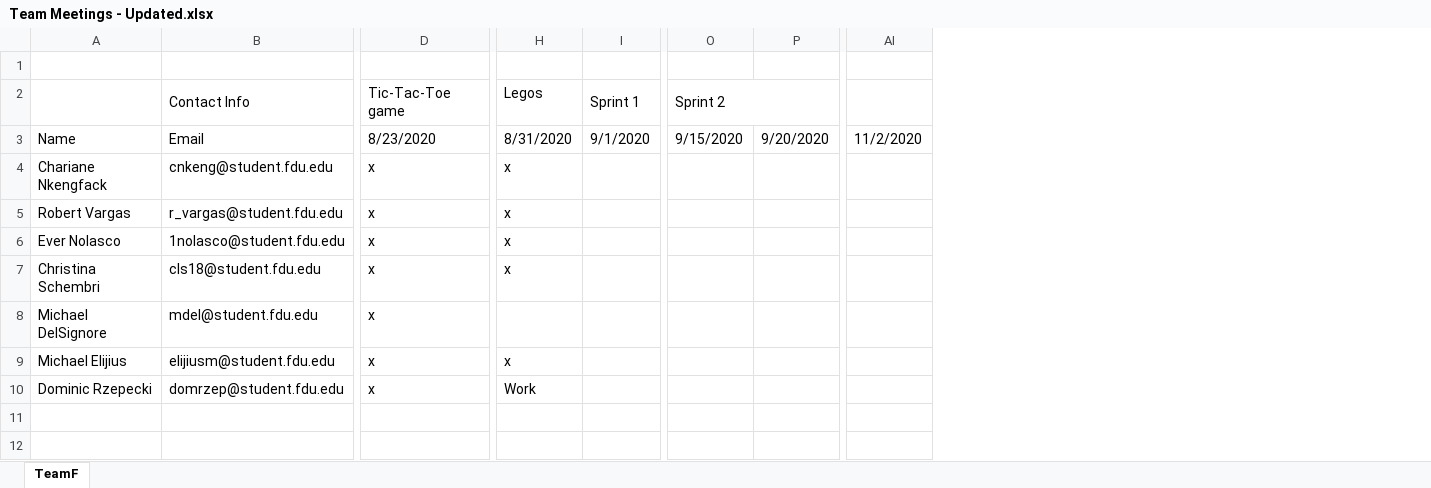
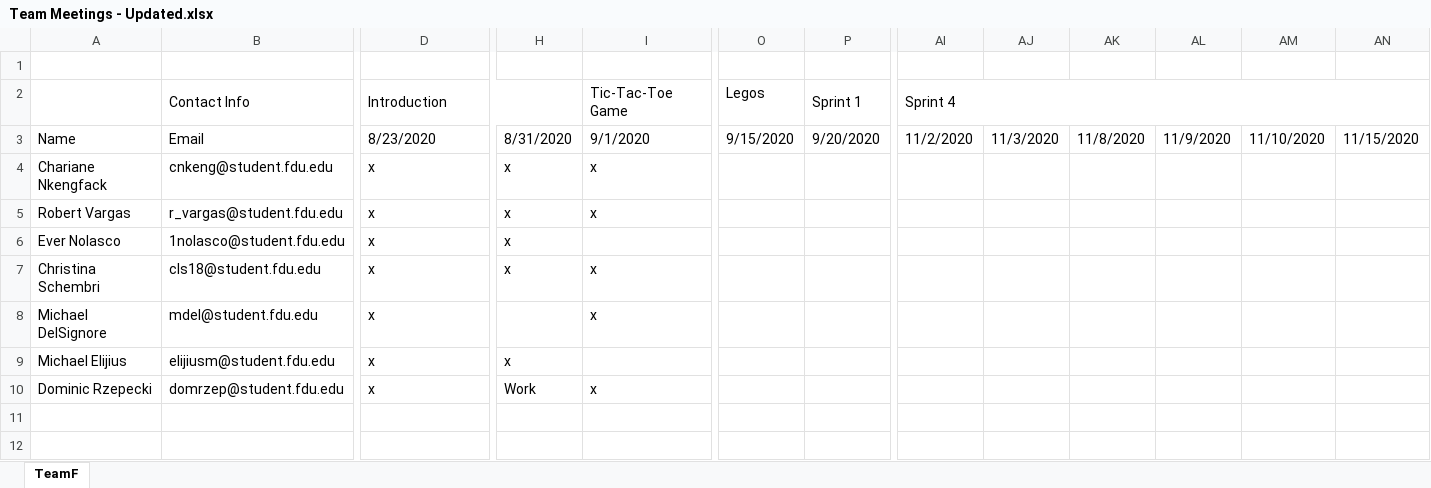
Before and after one commit to teamq20/Software-Design, an Excel workbook: Team Meetings - Updated.xlsx, sheet TeamF, drawn as a sheet; only a part is shown, gaps mark what is left out; values as stored, in another font and other column widths than the file's, no cell formats; removed rows and columns are numbered as before the commit, all else as after; rows hold the shown columns only; the diff names each change by its address in the sheet, - before the commit and + after, or states it on an @@ line.

```diff
--- a/Team Meetings - Updated.xlsx (sheet TeamF)
+++ b/Team Meetings - Updated.xlsx (sheet TeamF)
-column I, row 3: 9/1/2020
+column I, rows 3-10: 9/1/2020 | x | x |  | x | x |  | x
+column AJ, row 3: 11/3/2020
+column AK, row 3: 11/8/2020
+column AL, row 3: 11/9/2020
+column AM, row 3: 11/10/2020
+column AN, row 3: 11/15/2020
-row 2:  | Contact Info | Tic-Tac-Toe game | Legos | Sprint 1 | Sprint 2
+row 2:  | Contact Info | Introduction |  | Tic-Tac-Toe Game | Legos | Sprint 1 | Sprint 4
```
Also changed, not shown: cell formats, 1 other file.
